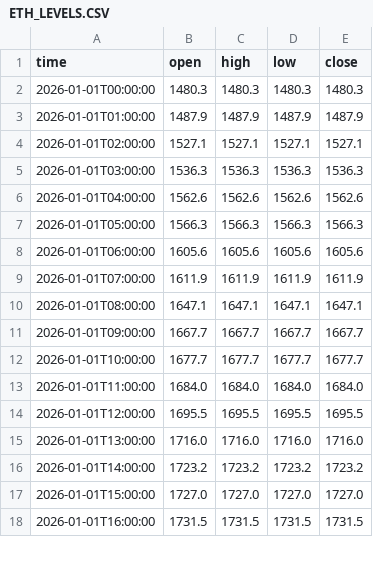
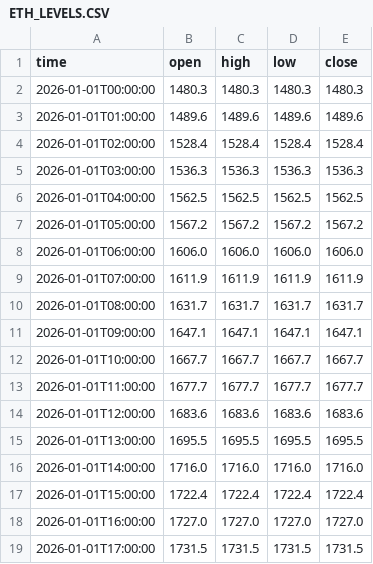
Before and after one commit to jfuentes78-gif/seed_jfuentes78-gif_liquidations, a CSV file: data/ETH_LEVELS.CSV, drawn as a sheet; only a part is shown; the diff covers the shown part only.

Commit message:
Update ETH levels — 2026-11-25T12:49:05

```diff
--- a/data/ETH_LEVELS.CSV
+++ b/data/ETH_LEVELS.CSV
@@ -2,17 +2,18 @@ time,open,high,low,close
 2026-01-01T00:00:00,1480.3,1480.3,1480.3,1480.3
-2026-01-01T01:00:00,1487.9,1487.9,1487.9,1487.9
-2026-01-01T02:00:00,1527.1,1527.1,1527.1,1527.1
+2026-01-01T01:00:00,1489.6,1489.6,1489.6,1489.6
+2026-01-01T02:00:00,1528.4,1528.4,1528.4,1528.4
 2026-01-01T03:00:00,1536.3,1536.3,1536.3,1536.3
-2026-01-01T04:00:00,1562.6,1562.6,1562.6,1562.6
-2026-01-01T05:00:00,1566.3,1566.3,1566.3,1566.3
-2026-01-01T06:00:00,1605.6,1605.6,1605.6,1605.6
+2026-01-01T04:00:00,1562.5,1562.5,1562.5,1562.5
+2026-01-01T05:00:00,1567.2,1567.2,1567.2,1567.2
+2026-01-01T06:00:00,1606.0,1606.0,1606.0,1606.0
 2026-01-01T07:00:00,1611.9,1611.9,1611.9,1611.9
-2026-01-01T08:00:00,1647.1,1647.1,1647.1,1647.1
-2026-01-01T09:00:00,1667.7,1667.7,1667.7,1667.7
-2026-01-01T10:00:00,1677.7,1677.7,1677.7,1677.7
-2026-01-01T11:00:00,1684.0,1684.0,1684.0,1684.0
-2026-01-01T12:00:00,1695.5,1695.5,1695.5,1695.5
-2026-01-01T13:00:00,1716.0,1716.0,1716.0,1716.0
-2026-01-01T14:00:00,1723.2,1723.2,1723.2,1723.2
-2026-01-01T15:00:00,1727.0,1727.0,1727.0,1727.0
-2026-01-01T16:00:00,1731.5,1731.5,1731.5,1731.5
+2026-01-01T08:00:00,1631.7,1631.7,1631.7,1631.7
+2026-01-01T09:00:00,1647.1,1647.1,1647.1,1647.1
+2026-01-01T10:00:00,1667.7,1667.7,1667.7,1667.7
+2026-01-01T11:00:00,1677.7,1677.7,1677.7,1677.7
+2026-01-01T12:00:00,1683.6,1683.6,1683.6,1683.6
+2026-01-01T13:00:00,1695.5,1695.5,1695.5,1695.5
+2026-01-01T14:00:00,1716.0,1716.0,1716.0,1716.0
+2026-01-01T15:00:00,1722.4,1722.4,1722.4,1722.4
+2026-01-01T16:00:00,1727.0,1727.0,1727.0,1727.0
+2026-01-01T17:00:00,1731.5,1731.5,1731.5,1731.5
```
Also changed, not shown: 1 removed row and 9 edited cells elsewhere in this file.
